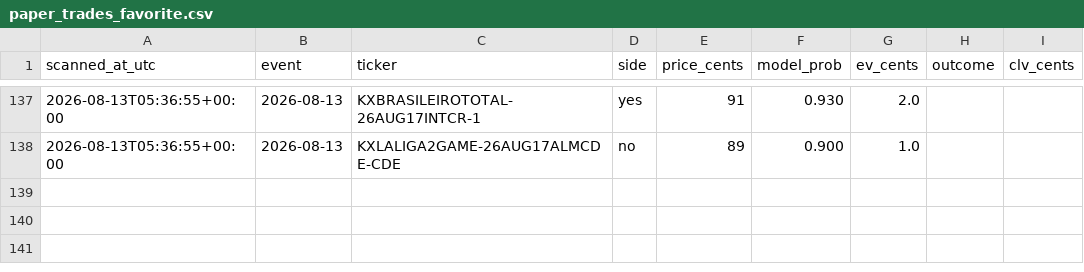
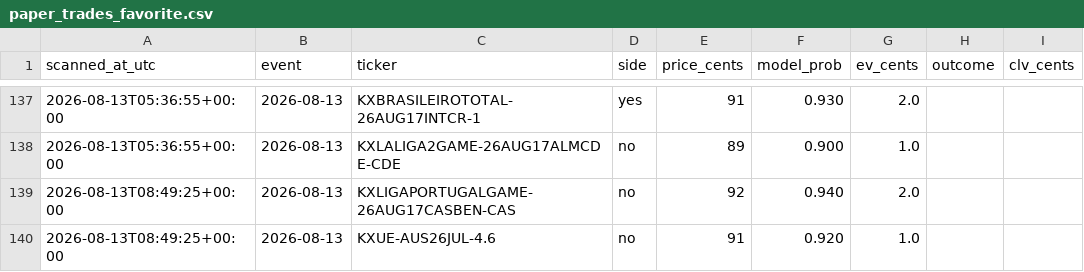
Before and after one commit to Jackhenry87/Prediction-Market-trading-bot, a CSV file: paper_trades_favorite.csv, drawn as a sheet; only a part is shown, gaps mark what is left out.

```diff
--- a/paper_trades_favorite.csv
+++ b/paper_trades_favorite.csv
@@ -138 +138,3 @@ scanned_at_utc,event,ticker,side,price_cents,model_prob,ev_cents,outcome,clv_cen
 2026-08-13T05:36:55+00:00,2026-08-13,KXLALIGA2GAME-26AUG17ALMCDE-CDE,no,89,0.900,1.0,,
+2026-08-13T08:49:25+00:00,2026-08-13,KXLIGAPORTUGALGAME-26AUG17CASBEN-CAS,no,92,0.940,2.0,,
+2026-08-13T08:49:25+00:00,2026-08-13,KXUE-AUS26JUL-4.6,no,91,0.920,1.0,,
```
Also changed, not shown: clv_sports.csv, 2 other files.
